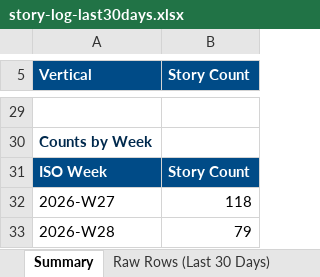
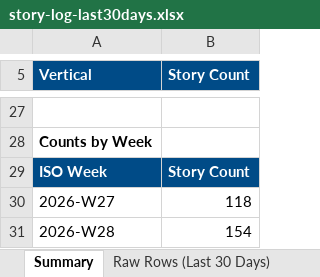
Before and after one commit to dsivakumar81/DailyIndustryBrief, an Excel workbook: cockpit-data/story-log-last30days.xlsx, sheet Summary, drawn as a sheet; only a part is shown, gaps mark what is left out; values as stored, in another font and other column widths than the file's, no borders; addresses are those after the commit; the diff covers the shown part only; the diff names each change by its address in the sheet, - before the commit and + after, or states it on an @@ line.

```diff
--- a/cockpit-data/story-log-last30days.xlsx (sheet Summary)
+++ b/cockpit-data/story-log-last30days.xlsx (sheet Summary)
-A28 text colour: #00294D
+A28 text colour: black
-B31 (Story Count): 79
+B31 (Story Count): 154
```
Also changed, not shown: 3 added rows, 5 removed rows, 16 edited cells and cell formats elsewhere in this sheet, sheet Raw Rows (Last 30 Days), 3 other files.
